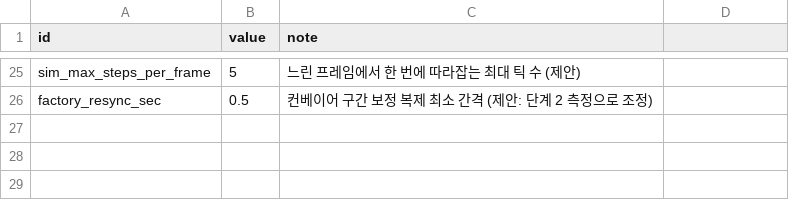
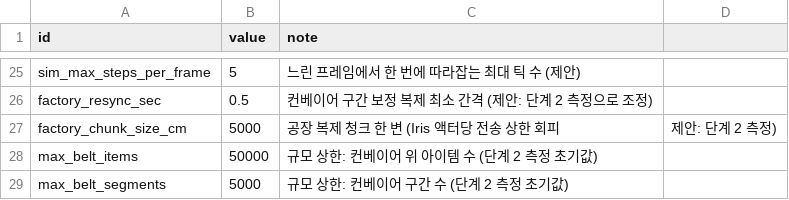
Before and after one commit to Jo-jaehyeon/J3, a CSV file: Data/config.csv, drawn as a sheet; only a part is shown, gaps mark what is left out; the diff names each change by its address in the sheet, - before the commit and + after, or states it on an @@ line.

```diff
--- a/Data/config.csv
+++ b/Data/config.csv
+row 27: factory_chunk_size_cm | 5000 | 공장 복제 청크 한 변 (Iris 액터당 전송 상한 회피 | 제안: 단계 2 측정)
+row 28: max_belt_items | 50000 | 규모 상한: 컨베이어 위 아이템 수 (단계 2 측정 초기값)
+row 29: max_belt_segments | 5000 | 규모 상한: 컨베이어 구간 수 (단계 2 측정 초기값)
```
Also changed, not shown: 6 other files.
